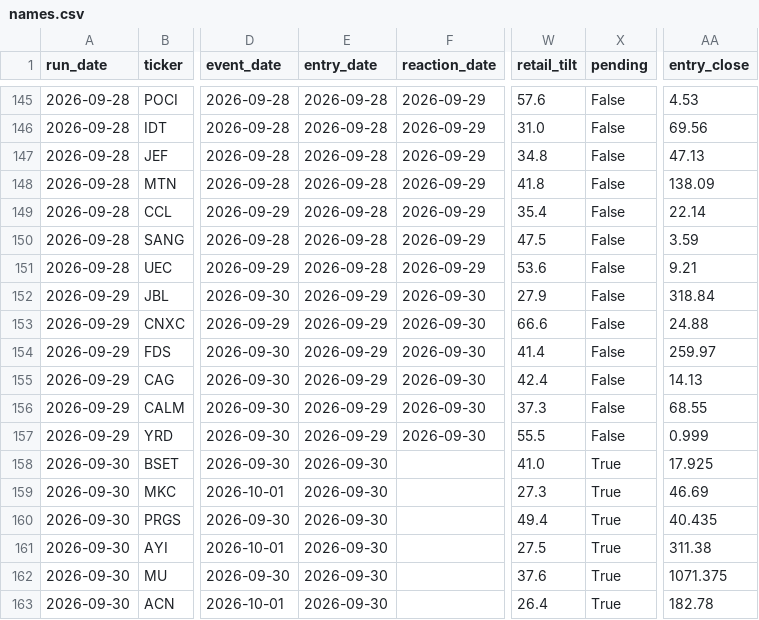
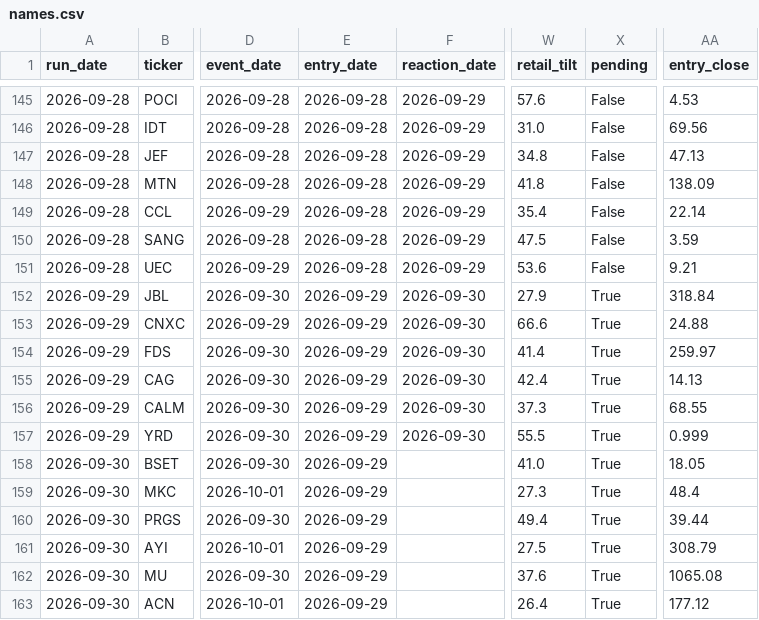
Before and after one commit to robertsben333-cmyk/claude_research, a CSV file: dashboard/data/names.csv, drawn as a sheet; only a part is shown, gaps mark what is left out; the diff names each change by its address in the sheet, - before the commit and + after, or states it on an @@ line.

Commit message:
dashboard: rebuild 2026-10-01T00:52Z [ci]

```diff
--- a/dashboard/data/names.csv
+++ b/dashboard/data/names.csv
-X152:X157 (pending): False
+X152:X157 (pending): True
-E158:E163 (entry_date): 2026-09-30
+E158:E163 (entry_date): 2026-09-29
-AA158 (entry_close): 17.925
+AA158 (entry_close): 18.05
-AA159 (entry_close): 46.69
+AA159 (entry_close): 48.4
-AA160 (entry_close): 40.435
+AA160 (entry_close): 39.44
-AA161 (entry_close): 311.38
+AA161 (entry_close): 308.79
-AA162 (entry_close): 1071.375
+AA162 (entry_close): 1065.08
-AA163 (entry_close): 182.78
+AA163 (entry_close): 177.12
```
Also changed, not shown: 6 other files.
